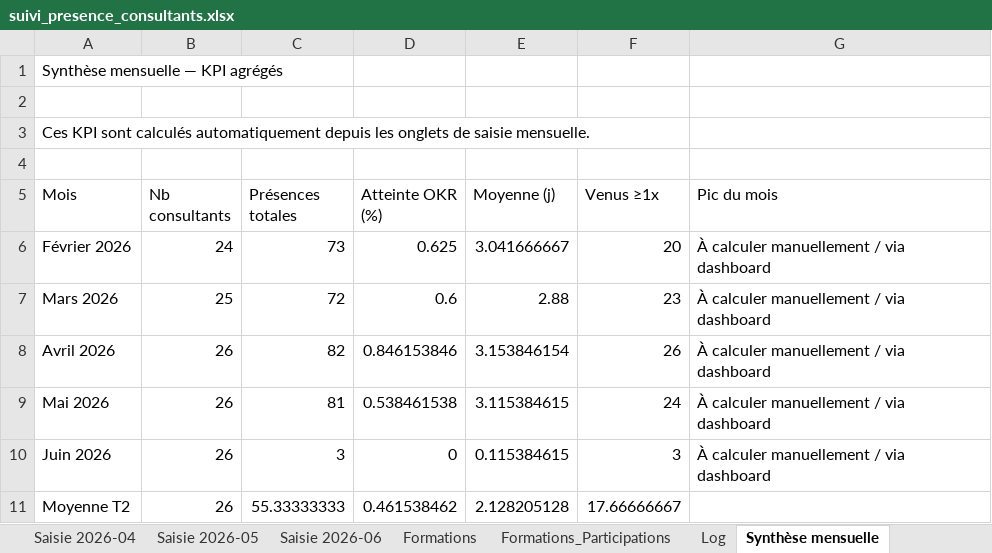
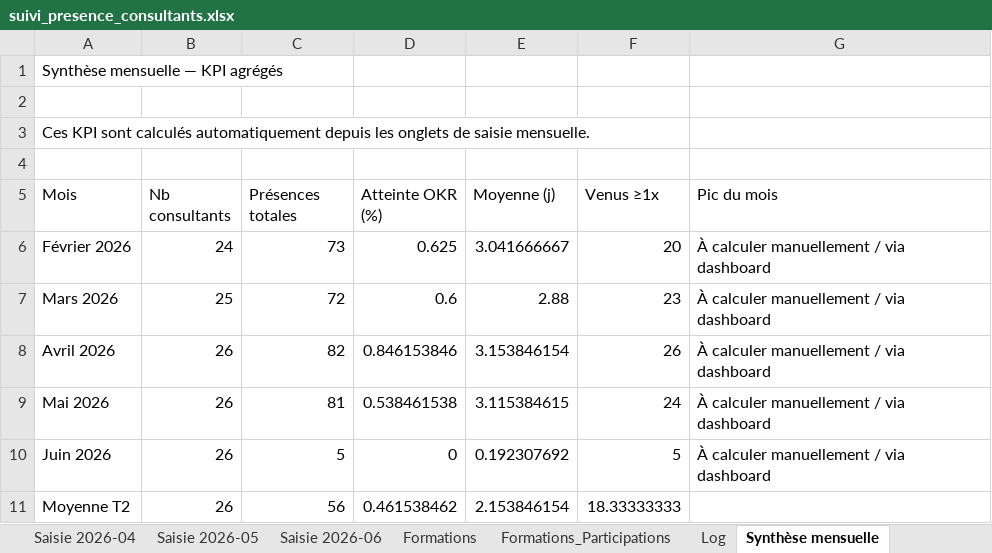
Before and after one commit to jeremie-kieffer/ikxo-presence-dashboard, an Excel workbook: public/data/suivi_presence_consultants.xlsx, sheet Synthèse mensuelle, drawn as a sheet; values as stored, in another font and other column widths than the file's, no borders; the diff names each change by its address in the sheet, - before the commit and + after, or states it on an @@ line.

```diff
--- a/public/data/suivi_presence_consultants.xlsx (sheet Synthèse mensuelle)
+++ b/public/data/suivi_presence_consultants.xlsx (sheet Synthèse mensuelle)
-C10 (Présences totales): 3
+C10 (Présences totales): 5
-E10 (Moyenne (j)): 0.115384615
+E10 (Moyenne (j)): 0.192307692
-F10 (Venus ≥1x): 3
+F10 (Venus ≥1x): 5
-C11 (Présences totales): 55.33333333
+C11 (Présences totales): 56
-E11 (Moyenne (j)): 2.128205128
+E11 (Moyenne (j)): 2.153846154
-F11 (Venus ≥1x): 17.66666667
+F11 (Venus ≥1x): 18.33333333
```
Also changed, not shown: sheet Saisie 2026-06, sheet Synthèse consultant.
